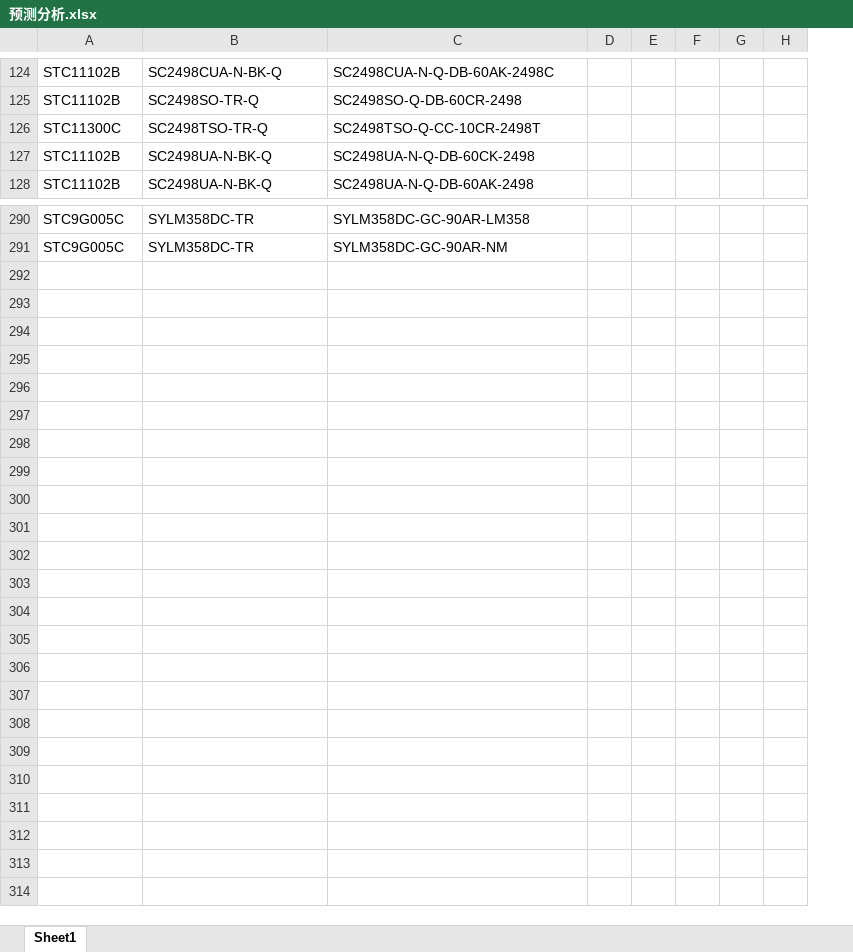
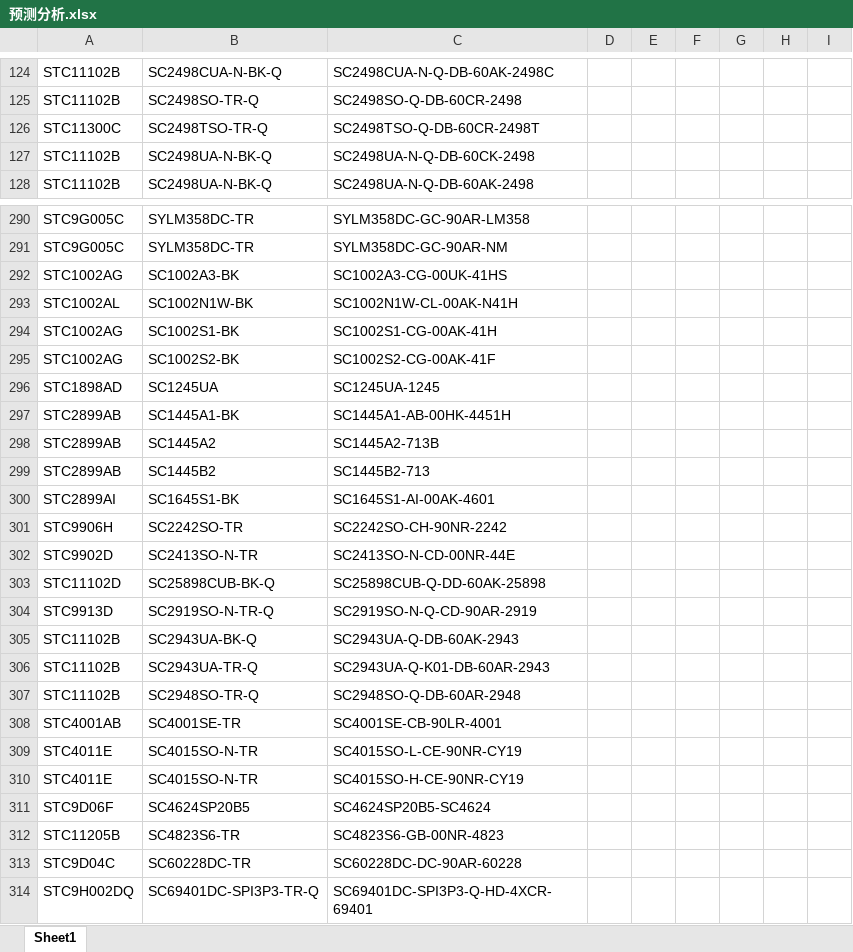
Before and after one commit to TTTriste06/Forecast-Analysis, an Excel workbook: 预测分析.xlsx, sheet Sheet1, drawn as a sheet; only a part is shown, gaps mark what is left out; values as stored, in another font and other column widths than the file's, no borders; conditional formats not drawn; rows hold the shown columns only; the diff names each change by its address in the sheet, - before the commit and + after, or states it on an @@ line.

Commit message:
upload 预测分析.xlsx

```diff
--- a/预测分析.xlsx (sheet Sheet1)
+++ b/预测分析.xlsx (sheet Sheet1)
+column D, empty
-C126: SC2498TSO-Q-CC-10CR-2498T
+C126: SC2498TSO-Q-DB-60CR-2498T
+row 292: STC1002AG | SC1002A3-BK | SC1002A3-CG-00UK-41HS
+row 293: STC1002AL | SC1002N1W-BK | SC1002N1W-CL-00AK-N41H
+row 294: STC1002AG | SC1002S1-BK | SC1002S1-CG-00AK-41H
+row 295: STC1002AG | SC1002S2-BK | SC1002S2-CG-00AK-41F
+row 296: STC1898AD | SC1245UA | SC1245UA-1245
+row 297: STC2899AB | SC1445A1-BK | SC1445A1-AB-00HK-4451H
+row 298: STC2899AB | SC1445A2 | SC1445A2-713B
+row 299: STC2899AB | SC1445B2 | SC1445B2-713
+row 300: STC2899AI | SC1645S1-BK | SC1645S1-AI-00AK-4601
+row 301: STC9906H | SC2242SO-TR | SC2242SO-CH-90NR-2242
+row 302: STC9902D | SC2413SO-N-TR | SC2413SO-N-CD-00NR-44E
+row 303: STC11102D | SC25898CUB-BK-Q | SC25898CUB-Q-DD-60AK-25898
+row 304: STC9913D | SC2919SO-N-TR-Q | SC2919SO-N-Q-CD-90AR-2919
+row 305: STC11102B | SC2943UA-BK-Q | SC2943UA-Q-DB-60AK-2943
+row 306: STC11102B | SC2943UA-TR-Q | SC2943UA-Q-K01-DB-60AR-2943
+row 307: STC11102B | SC2948SO-TR-Q | SC2948SO-Q-DB-60AR-2948
+row 308: STC4001AB | SC4001SE-TR | SC4001SE-CB-90LR-4001
+row 309: STC4011E | SC4015SO-N-TR | SC4015SO-L-CE-90NR-CY19
+row 310: STC4011E | SC4015SO-N-TR | SC4015SO-H-CE-90NR-CY19
+row 311: STC9D06F | SC4624SP20B5 | SC4624SP20B5-SC4624
+row 312: STC11205B | SC4823S6-TR | SC4823S6-GB-00NR-4823
+row 313: STC9D04C | SC60228DC-TR | SC60228DC-DC-90AR-60228
+row 314: STC9H002DQ | SC69401DC-SPI3P3-TR-Q | SC69401DC-SPI3P3-Q-HD-4XCR-69401
```
